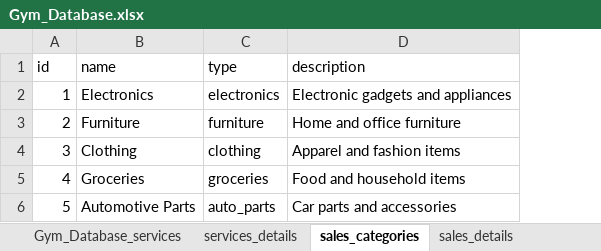
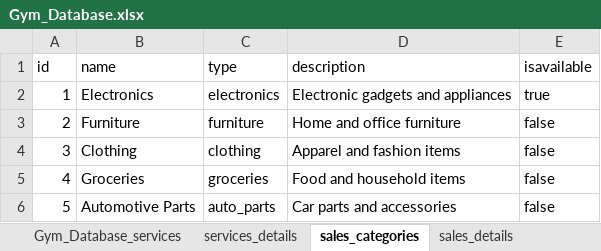
Before and after one commit to creativecoder567/GudiyathamGuide, an Excel workbook: Gym_Database.xlsx, sheet sales_categories, drawn as a sheet; values as stored, in another font and other column widths than the file's, no borders; the diff names each change by its address in the sheet, - before the commit and + after, or states it on an @@ line.

```diff
--- a/Gym_Database.xlsx (sheet sales_categories)
+++ b/Gym_Database.xlsx (sheet sales_categories)
+column E (isavailable), rows 2-6: true | false | false | false | false
```
Also changed, not shown: sheet sales_details, sheet Gym_Database_services, sheet services_details, 17 other files.
